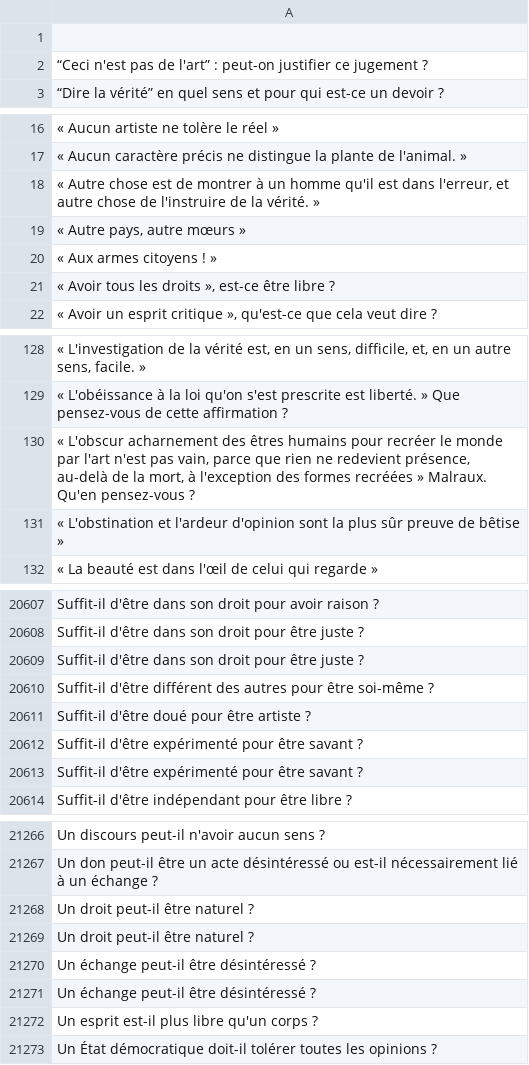
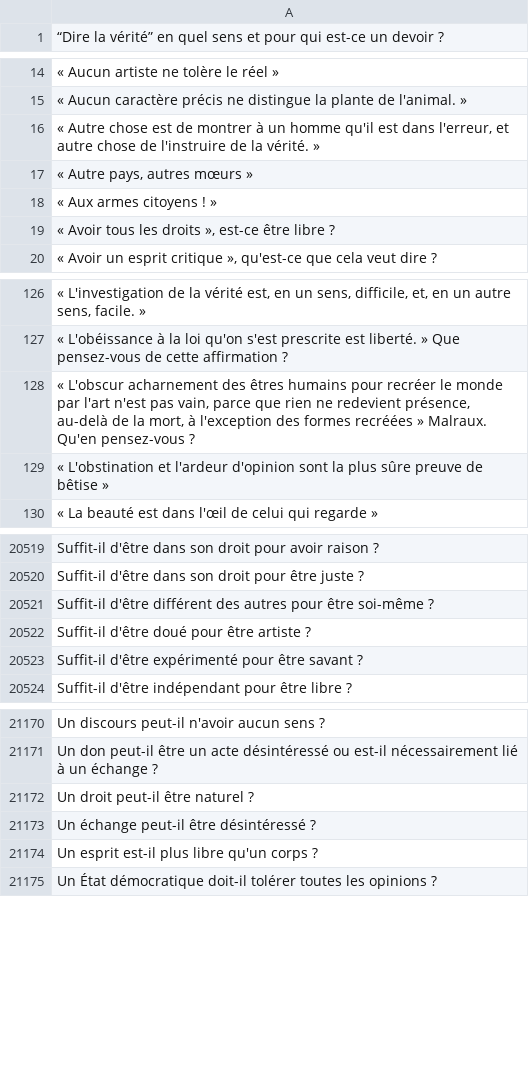
Before and after one commit to eyssette/sujets-philosophie, a TSV file: data/sujets-vrac.tsv, drawn as a sheet; only a part is shown, gaps mark what is left out; the diff covers the shown part only.

```diff
--- a/data/sujets-vrac.tsv
+++ b/data/sujets-vrac.tsv
@@ -1,3 +1 @@
-
-“Ceci n'est pas de l'art” : peut-on justifier ce jugement ?
 “Dire la vérité” en quel sens et pour qui est-ce un devoir ?
@@ -18,3 +16,3 @@
 « Autre chose est de montrer à un homme qu'il est dans l'erreur, et autre chose de l'instruire de la vérité. »
-« Autre pays, autre mœurs »
+« Autre pays, autres mœurs »
 « Aux armes citoyens ! »
@@ -130,3 +128,3 @@
 « L'obscur acharnement des êtres humains pour recréer le monde par l'art n'est pas vain, parce que rien ne redevient présence, au-delà de la mort, à l'exception des formes recréées » Malraux. Qu'en pensez-vous ?
-« L'obstination et l'ardeur d'opinion sont la plus sûr preuve de bêtise »
+« L'obstination et l'ardeur d'opinion sont la plus sûre preuve de bêtise »
 « La beauté est dans l'œil de celui qui regarde »
@@ -20608,3 +20520,2 @@ Suffit-il d'être dans son droit pour avoir raison ?
 Suffit-il d'être dans son droit pour être juste ?
-Suffit-il d'être dans son droit pour être juste ?
 Suffit-il d'être différent des autres pour être soi-même ?
@@ -20612,3 +20523,2 @@ Suffit-il d'être doué pour être artiste ?
 Suffit-il d'être expérimenté pour être savant ?
-Suffit-il d'être expérimenté pour être savant ?
 Suffit-il d'être indépendant pour être libre ?
@@ -21268,3 +21172 @@ Un don peut-il être un acte désintéressé ou est-il nécessairement lié à u
 Un droit peut-il être naturel ?
-Un droit peut-il être naturel ?
-Un échange peut-il être désintéressé ?
```
Also changed, not shown: 6 added rows, 107 removed rows and 16 edited cells elsewhere in this file.
